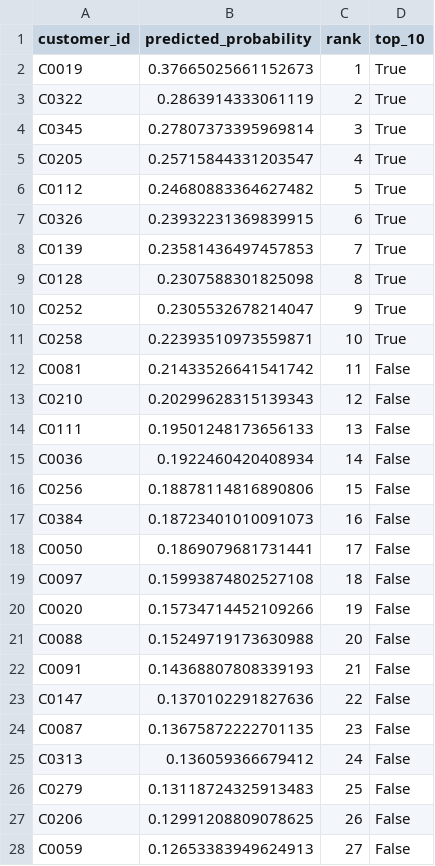
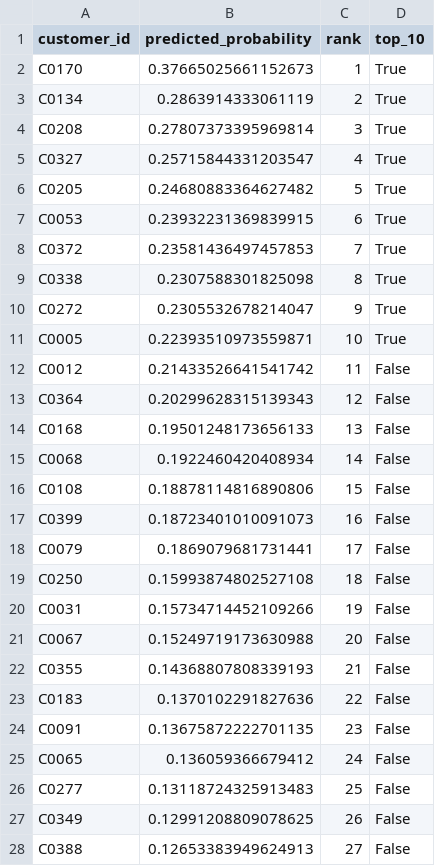
Before and after one commit to Susnata-Maiti/Atomiq-Hackathon-Vortex, a CSV file: stage1_result.csv, drawn as a sheet; only a part is shown; the diff covers the shown part only.

```diff
--- a/stage1_result.csv
+++ b/stage1_result.csv
@@ -1,28 +1,28 @@
 customer_id,predicted_probability,rank,top_10
-C0019,0.37665025661152673,1,True
-C0322,0.2863914333061119,2,True
-C0345,0.27807373395969814,3,True
-C0205,0.25715844331203547,4,True
-C0112,0.24680883364627482,5,True
-C0326,0.23932231369839915,6,True
-C0139,0.23581436497457853,7,True
-C0128,0.2307588301825098,8,True
-C0252,0.2305532678214047,9,True
-C0258,0.22393510973559871,10,True
-C0081,0.21433526641541742,11,False
-C0210,0.20299628315139343,12,False
-C0111,0.19501248173656133,13,False
-C0036,0.1922460420408934,14,False
-C0256,0.18878114816890806,15,False
-C0384,0.18723401010091073,16,False
-C0050,0.1869079681731441,17,False
-C0097,0.15993874802527108,18,False
-C0020,0.15734714452109266,19,False
-C0088,0.15249719173630988,20,False
-C0091,0.14368807808339193,21,False
-C0147,0.1370102291827636,22,False
-C0087,0.13675872222701135,23,False
-C0313,0.136059366679412,24,False
-C0279,0.13118724325913483,25,False
-C0206,0.12991208809078625,26,False
-C0059,0.12653383949624913,27,False
+C0170,0.37665025661152673,1,True
+C0134,0.2863914333061119,2,True
+C0208,0.27807373395969814,3,True
+C0327,0.25715844331203547,4,True
+C0205,0.24680883364627482,5,True
+C0053,0.23932231369839915,6,True
+C0372,0.23581436497457853,7,True
+C0338,0.2307588301825098,8,True
+C0272,0.2305532678214047,9,True
+C0005,0.22393510973559871,10,True
+C0012,0.21433526641541742,11,False
+C0364,0.20299628315139343,12,False
+C0168,0.19501248173656133,13,False
+C0068,0.1922460420408934,14,False
+C0108,0.18878114816890806,15,False
+C0399,0.18723401010091073,16,False
+C0079,0.1869079681731441,17,False
+C0250,0.15993874802527108,18,False
+C0031,0.15734714452109266,19,False
+C0067,0.15249719173630988,20,False
+C0355,0.14368807808339193,21,False
+C0183,0.1370102291827636,22,False
+C0091,0.13675872222701135,23,False
+C0065,0.136059366679412,24,False
+C0277,0.13118724325913483,25,False
+C0349,0.12991208809078625,26,False
+C0388,0.12653383949624913,27,False
```
Also changed, not shown: 73 edited cells elsewhere in this file, stage2_result.csv, stage3_result.csv, 4 other files.
